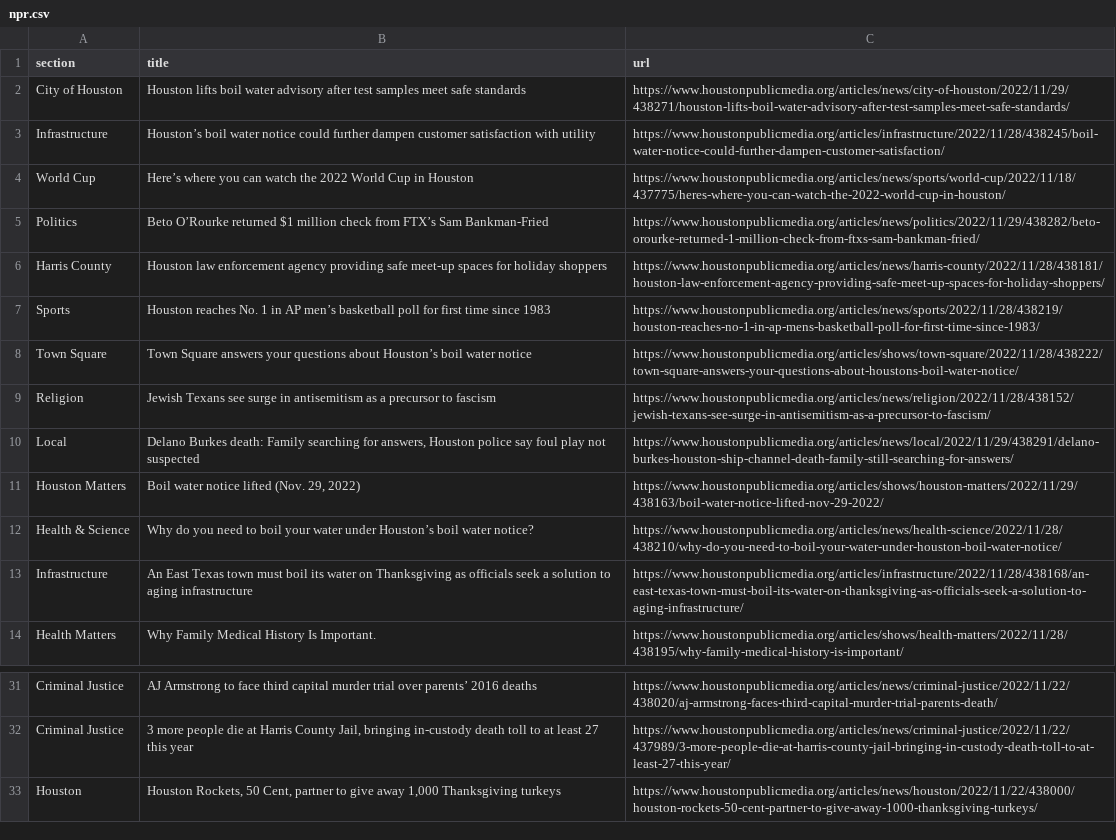
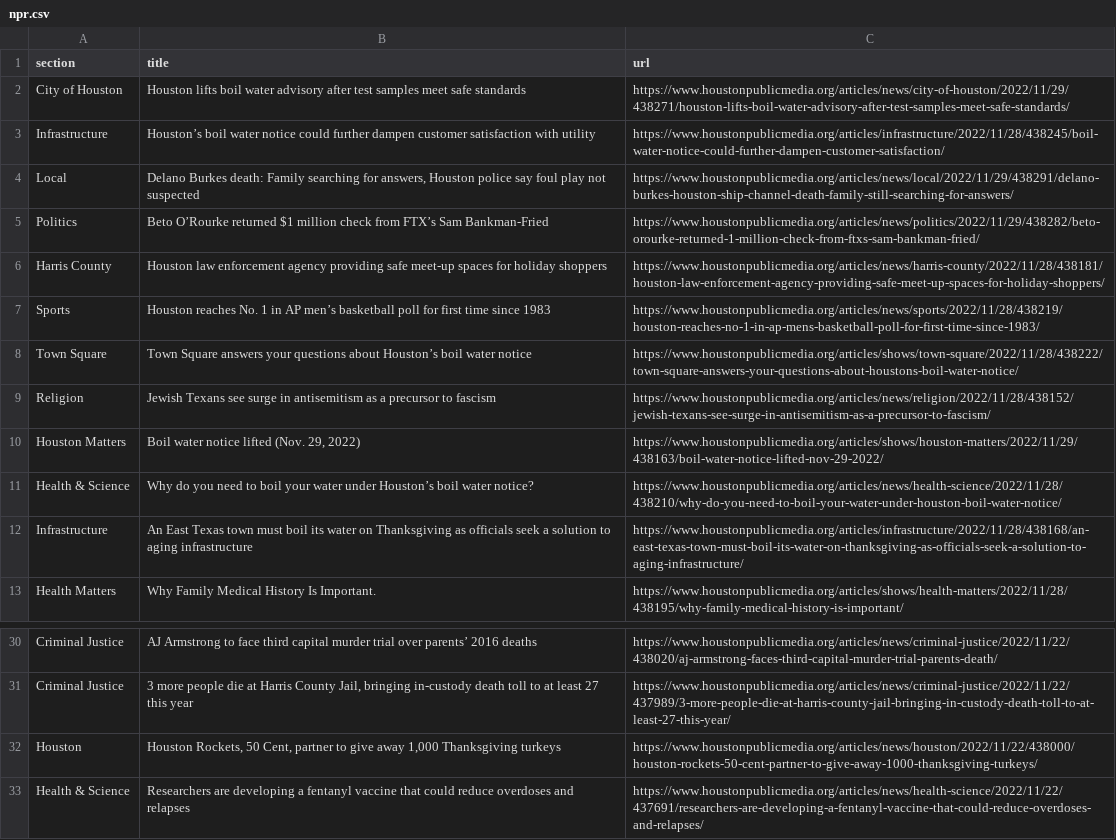
Before and after one commit to jessieblaeser/Autoscraper-Houston-NPR, a CSV file: npr.csv, drawn as a sheet; only a part is shown, gaps mark what is left out.

```diff
--- a/npr.csv
+++ b/npr.csv
@@ -3,3 +3,3 @@ City of Houston,Houston lifts boil water advisory after test samples meet safe s
 Infrastructure,Houston’s boil water notice could further dampen customer satisfaction with utility,https://www.houstonpublicmedia.org/articles/infrastructure/2022/11/28/438245/boil-water-notice-could-further-dampen-customer-satisfaction/
-World Cup,Here’s where you can watch the 2022 World Cup in Houston,https://www.houstonpublicmedia.org/articles/news/sports/world-cup/2022/11/18/437775/heres-where-you-can-watch-the-2022-world-cup-in-houston/
+Local,"Delano Burkes death: Family searching for answers, Houston police say foul play not suspected",https://www.houstonpublicmedia.org/articles/news/local/2022/11/29/438291/delano-burkes-houston-ship-channel-death-family-still-searching-for-answers/
 Politics,Beto O’Rourke returned $1 million check from FTX’s Sam Bankman-Fried,https://www.houstonpublicmedia.org/articles/news/politics/2022/11/29/438282/beto-orourke-returned-1-million-check-from-ftxs-sam-bankman-fried/
@@ -9,3 +9,2 @@ Town Square,Town Square answers your questions about Houston’s boil water noti
 Religion,Jewish Texans see surge in antisemitism as a precursor to fascism,https://www.houstonpublicmedia.org/articles/news/religion/2022/11/28/438152/jewish-texans-see-surge-in-antisemitism-as-a-precursor-to-fascism/
-Local,"Delano Burkes death: Family searching for answers, Houston police say foul play not suspected",https://www.houstonpublicmedia.org/articles/news/local/2022/11/29/438291/delano-burkes-houston-ship-channel-death-family-still-searching-for-answers/
 Houston Matters,"Boil water notice lifted (Nov. 29, 2022)",https://www.houstonpublicmedia.org/articles/shows/houston-matters/2022/11/29/438163/boil-water-notice-lifted-nov-29-2022/
@@ -33 +32,2 @@ Criminal Justice,"3 more people die at Harris County Jail, bringing in-custody d
 Houston,"Houston Rockets, 50 Cent, partner to give away 1,000 Thanksgiving turkeys",https://www.houstonpublicmedia.org/articles/news/houston/2022/11/22/438000/houston-rockets-50-cent-partner-to-give-away-1000-thanksgiving-turkeys/
+Health & Science,Researchers are developing a fentanyl vaccine that could reduce overdoses and relapses,https://www.houstonpublicmedia.org/articles/news/health-science/2022/11/22/437691/researchers-are-developing-a-fentanyl-vaccine-that-could-reduce-overdoses-and-relapses/
```
